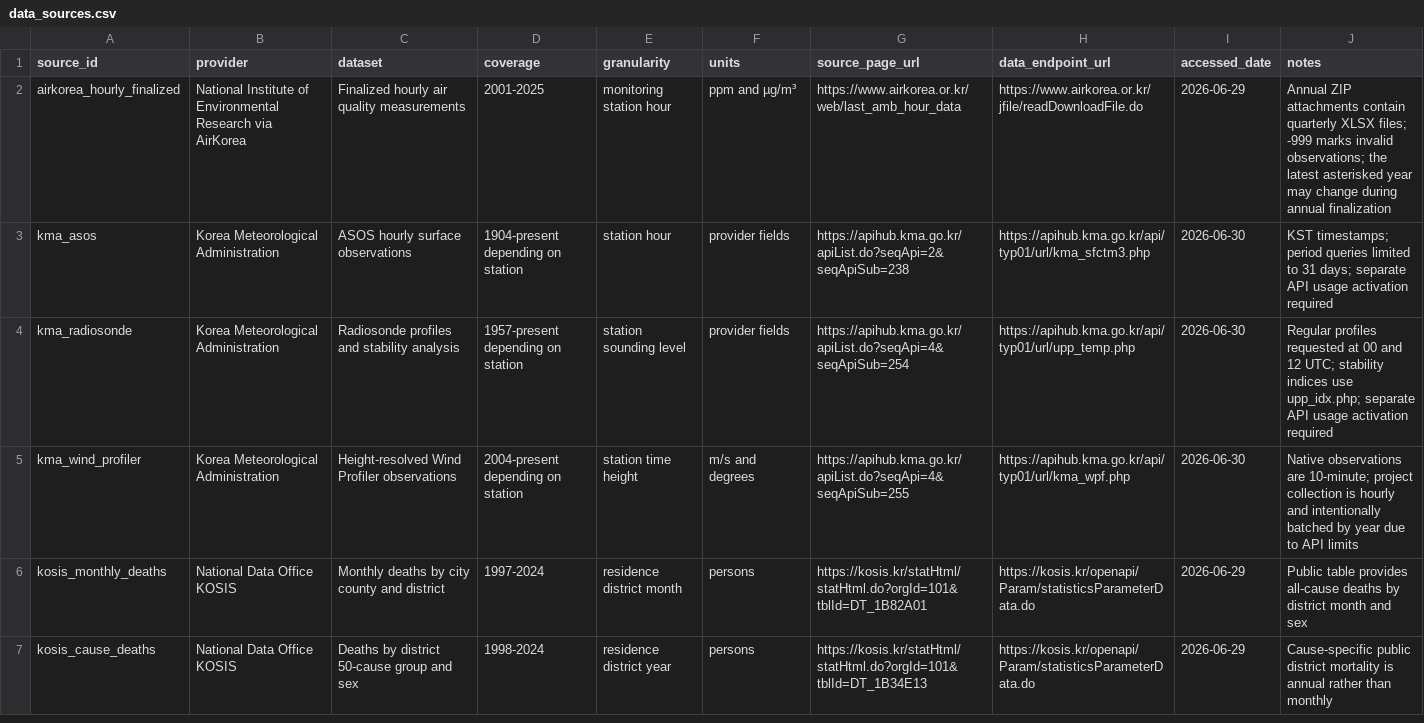
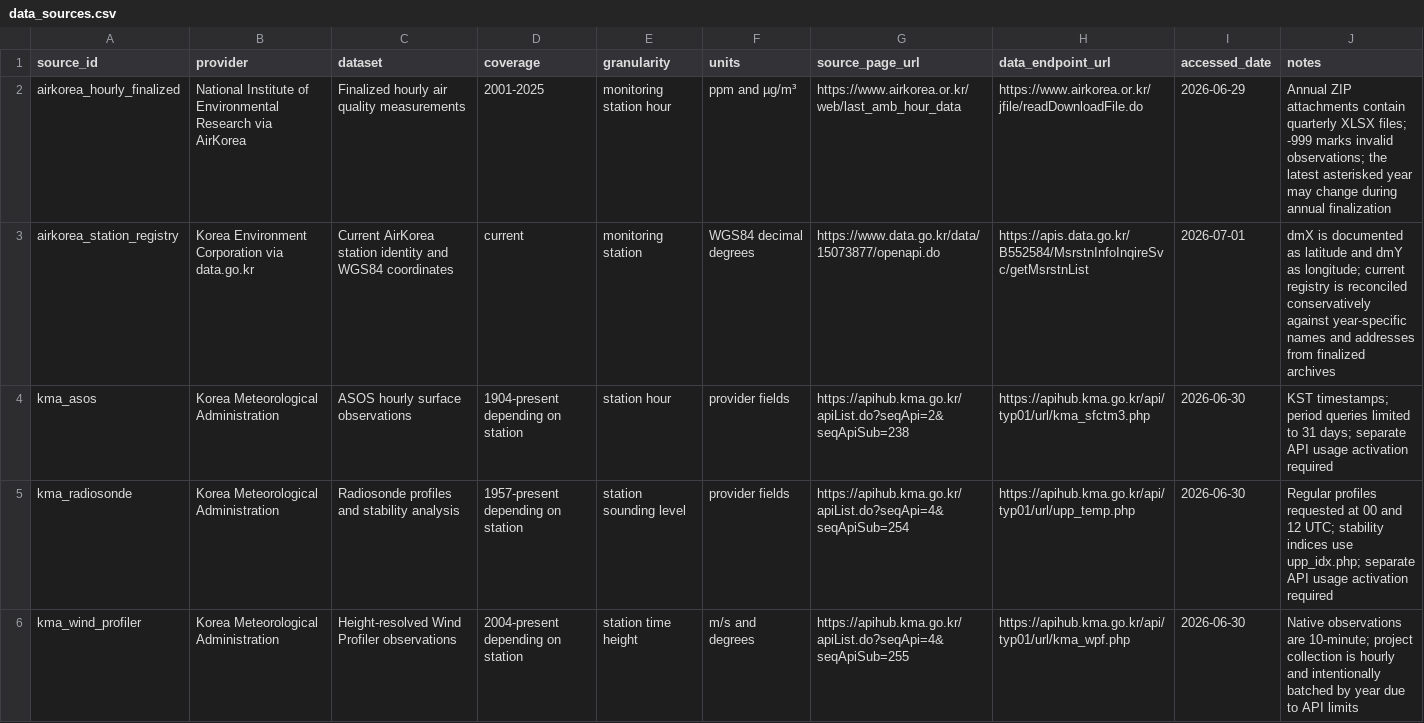
Before and after one commit to yh7649/NZK-APHIAM, a CSV file: docs/references/data_sources.csv, drawn as a sheet; only a part is shown; the shorter side is filled out with more unchanged rows; the diff covers the shown part only; the diff names each change by its address in the sheet, - before the commit and + after, or states it on an @@ line.

```diff
--- a/docs/references/data_sources.csv
+++ b/docs/references/data_sources.csv
+row 3: airkorea_station_registry | Korea Environment Corporation via data.go.kr | Current AirKorea station identity and WGS84 coordinates | current | monitoring station | WGS84 decimal degrees | https://www.data.go.kr/data/15073877/openapi.do | https://apis.data.go.kr/B552584/MsrstnInfoInqireSvc/getMsrstnList | 2026-07-01 | dmX is documented as latitude and dmY as longitude; current registry is reconciled conservatively against year-specific names and addresses from finalized archives
```
Also changed, not shown: 1 added row and 3 edited cells elsewhere in this file, results/tables/kepco/kepco_ef_coverage_by_plant_fuel.csv, results/tables/kepco/kepco_fuel_type_monthly_dust_tsp_emissions_kg.csv, 54 other files.
